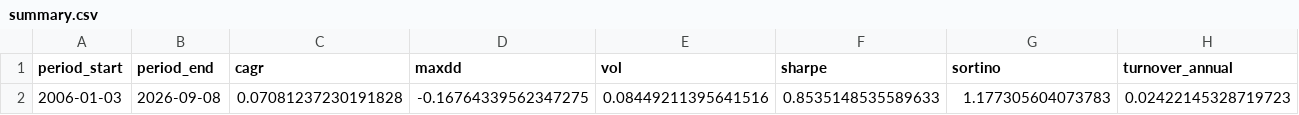
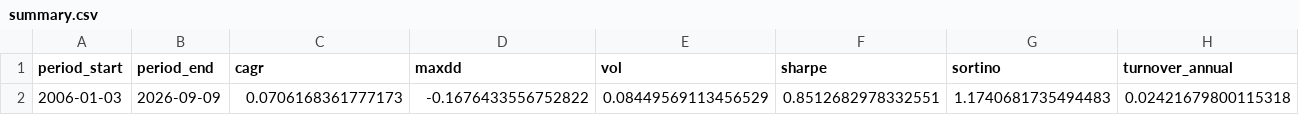
Before and after one commit to calinardeleanu88/tech-rotation-system, a CSV file: outputs/summary.csv, drawn as a sheet; only a part is shown; the diff covers the shown part only; the diff names each change by its address in the sheet, - before the commit and + after, or states it on an @@ line.

```diff
--- a/outputs/summary.csv
+++ b/outputs/summary.csv
-B2 (period_end): 2026-09-08
+B2 (period_end): 2026-09-09
-C2 (cagr): 0.07081237230191828
+C2 (cagr): 0.0706168361777173
-D2 (maxdd): -0.16764339562347275
+D2 (maxdd): -0.1676433556752822
-E2 (vol): 0.08449211395641516
+E2 (vol): 0.08449569113456529
-F2 (sharpe): 0.8535148535589633
+F2 (sharpe): 0.8512682978332551
-G2 (sortino): 1.177305604073783
+G2 (sortino): 1.1740681735494483
-H2 (turnover_annual): 0.02422145328719723
+H2 (turnover_annual): 0.02421679800115318
```
Also changed, not shown: 2 edited cells elsewhere in this file, outputs/diagnostics.csv, outputs/equity.csv, 1 other file.
